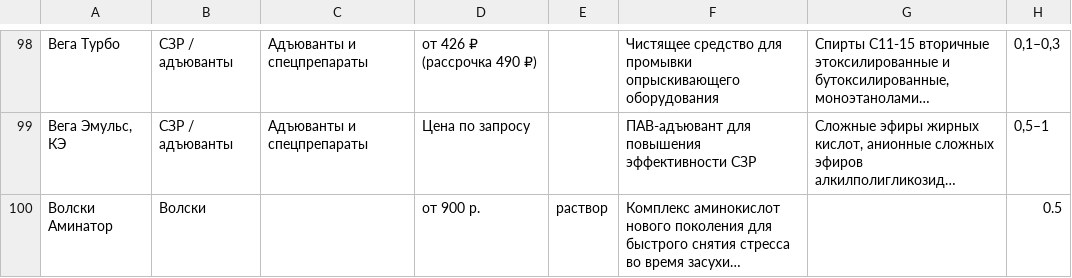
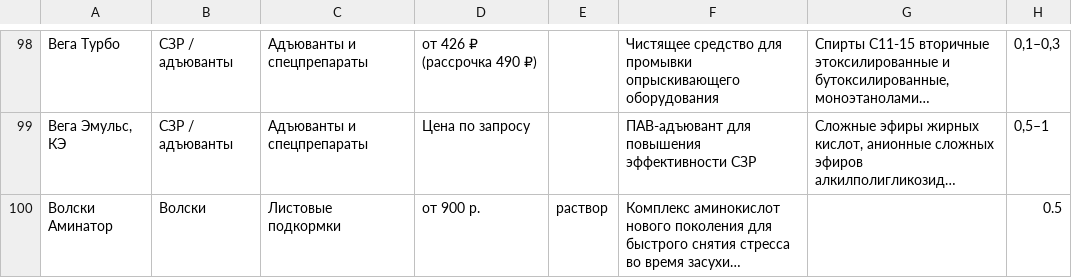
Before and after one commit to fagencymarketing-coder/Saturn, a CSV file: catalogs/catalog_tech.csv, drawn as a sheet; only a part is shown, gaps mark what is left out; long unchanged cells end in …; the diff names each change by its address in the sheet, - before the commit and + after, or states it on an @@ line.

```diff
--- a/catalogs/catalog_tech.csv
+++ b/catalogs/catalog_tech.csv
-C100: (empty)
+C100: Листовые подкормки
```
Also changed, not shown: 4 other files.
